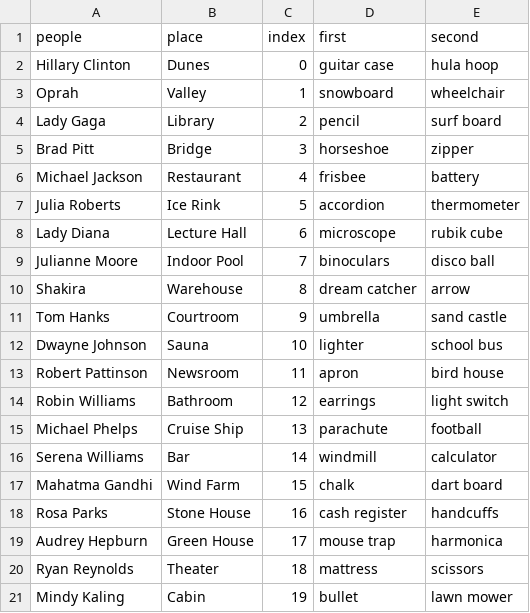
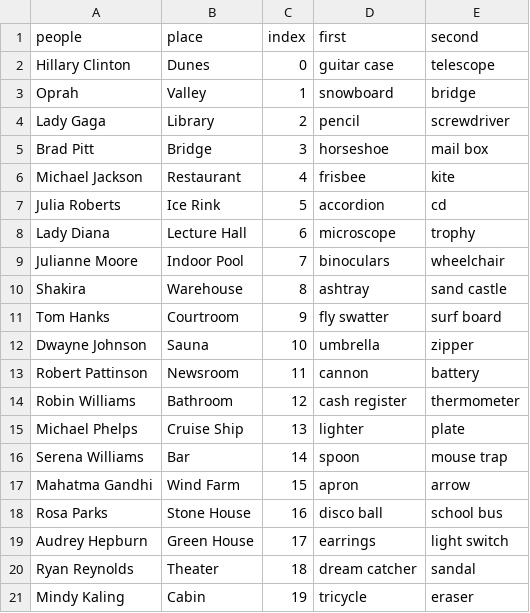
Before and after one commit to memobc/indivTriadJS, a CSV file: day1_experiment_data.csv, drawn as a sheet; only a part is shown; the diff covers the shown part only.

```diff
--- a/day1_experiment_data.csv
+++ b/day1_experiment_data.csv
@@ -1,21 +1,21 @@
 people,place,index,first,second
-Hillary Clinton,Dunes,0,guitar case,hula hoop
-Oprah,Valley,1,snowboard,wheelchair
-Lady Gaga,Library,2,pencil,surf board
-Brad Pitt,Bridge,3,horseshoe,zipper
-Michael Jackson,Restaurant,4,frisbee,battery
-Julia Roberts,Ice Rink,5,accordion,thermometer
-Lady Diana,Lecture Hall,6,microscope,rubik cube
-Julianne Moore,Indoor Pool,7,binoculars,disco ball
-Shakira,Warehouse,8,dream catcher,arrow
-Tom Hanks,Courtroom,9,umbrella,sand castle
-Dwayne Johnson,Sauna,10,lighter,school bus
-Robert Pattinson,Newsroom,11,apron,bird house
-Robin Williams,Bathroom,12,earrings,light switch
-Michael Phelps,Cruise Ship,13,parachute,football
-Serena Williams,Bar,14,windmill,calculator
-Mahatma Gandhi,Wind Farm,15,chalk,dart board
-Rosa Parks,Stone House,16,cash register,handcuffs
-Audrey Hepburn,Green House,17,mouse trap,harmonica
-Ryan Reynolds,Theater,18,mattress,scissors
-Mindy Kaling,Cabin,19,bullet,lawn mower
+Hillary Clinton,Dunes,0,guitar case,telescope
+Oprah,Valley,1,snowboard,bridge
+Lady Gaga,Library,2,pencil,screwdriver
+Brad Pitt,Bridge,3,horseshoe,mail box
+Michael Jackson,Restaurant,4,frisbee,kite
+Julia Roberts,Ice Rink,5,accordion,cd
+Lady Diana,Lecture Hall,6,microscope,trophy
+Julianne Moore,Indoor Pool,7,binoculars,wheelchair
+Shakira,Warehouse,8,ashtray,sand castle
+Tom Hanks,Courtroom,9,fly swatter,surf board
+Dwayne Johnson,Sauna,10,umbrella,zipper
+Robert Pattinson,Newsroom,11,cannon,battery
+Robin Williams,Bathroom,12,cash register,thermometer
+Michael Phelps,Cruise Ship,13,lighter,plate
+Serena Williams,Bar,14,spoon,mouse trap
+Mahatma Gandhi,Wind Farm,15,apron,arrow
+Rosa Parks,Stone House,16,disco ball,school bus
+Audrey Hepburn,Green House,17,earrings,light switch
+Ryan Reynolds,Theater,18,dream catcher,sandal
+Mindy Kaling,Cabin,19,tricycle,eraser
```
Also changed, not shown: 4 added rows and 8 edited cells elsewhere in this file, day2_experiment_data.csv, 4 other files.
